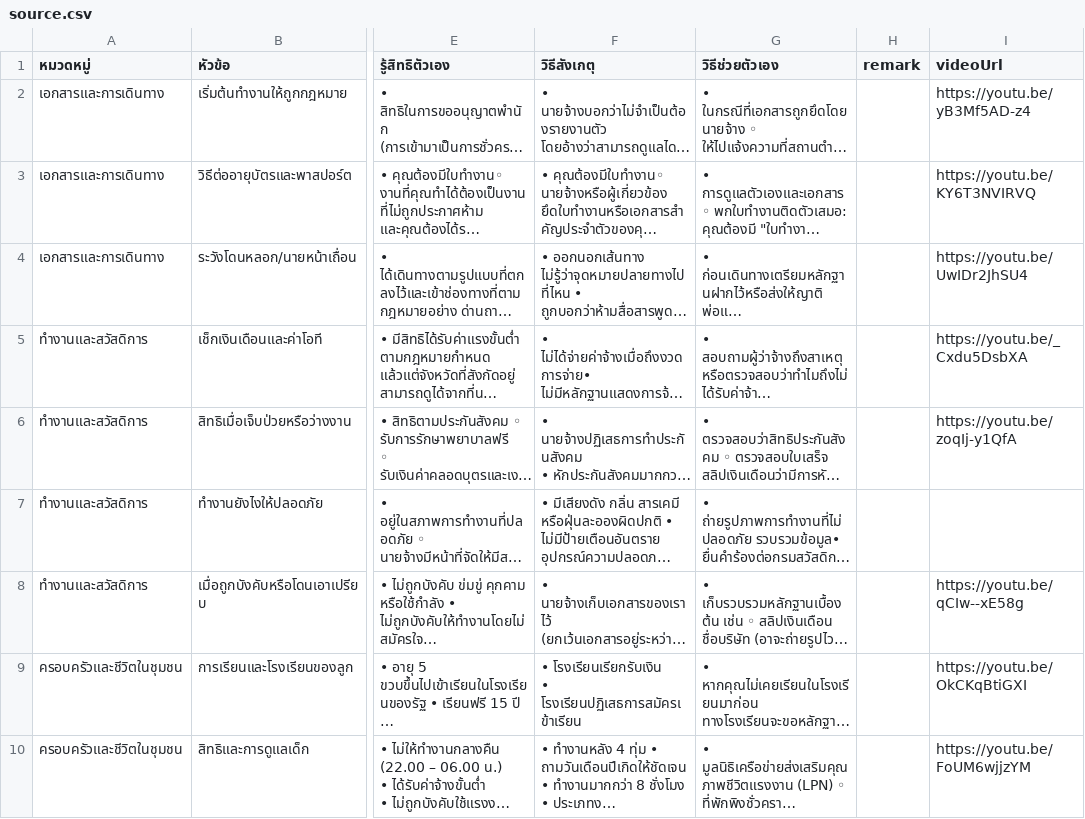
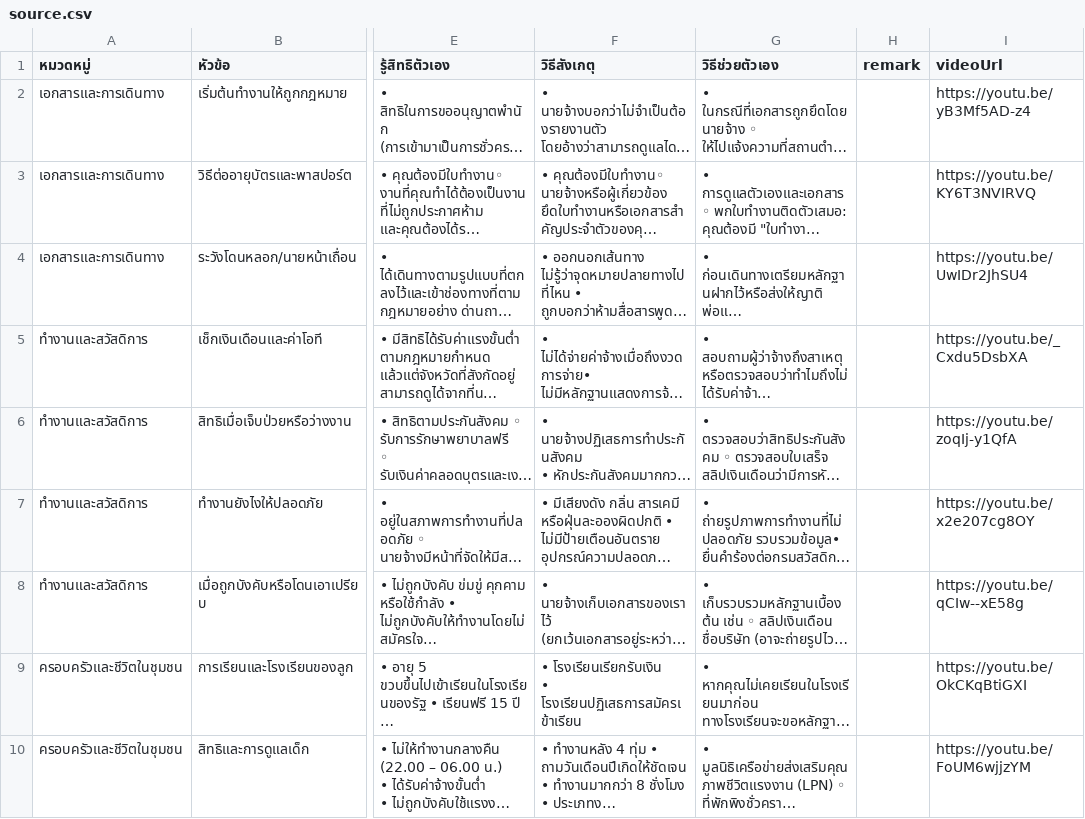
Before and after one commit to visarutforthaipbs/RFID-RIGHTS-LPN-2025, a CSV file: data/source.csv, drawn as a sheet; only a part is shown, gaps mark what is left out; long unchanged cells end in …; the diff names each change by its address in the sheet, - before the commit and + after, or states it on an @@ line.

Commit message:
Update source.csv data

```diff
--- a/data/source.csv
+++ b/data/source.csv
-I7 (videoUrl): (empty)
+I7 (videoUrl): https://youtu.be/x2e207cg8OY
```
